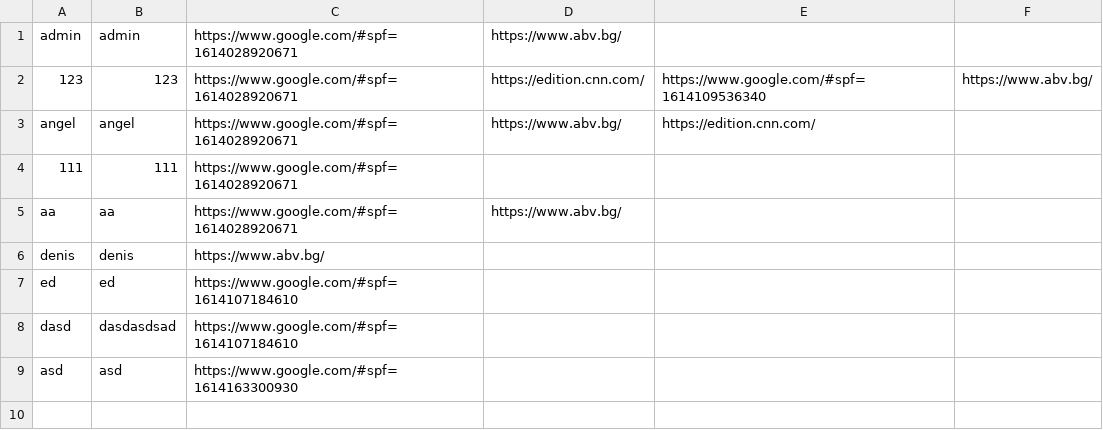
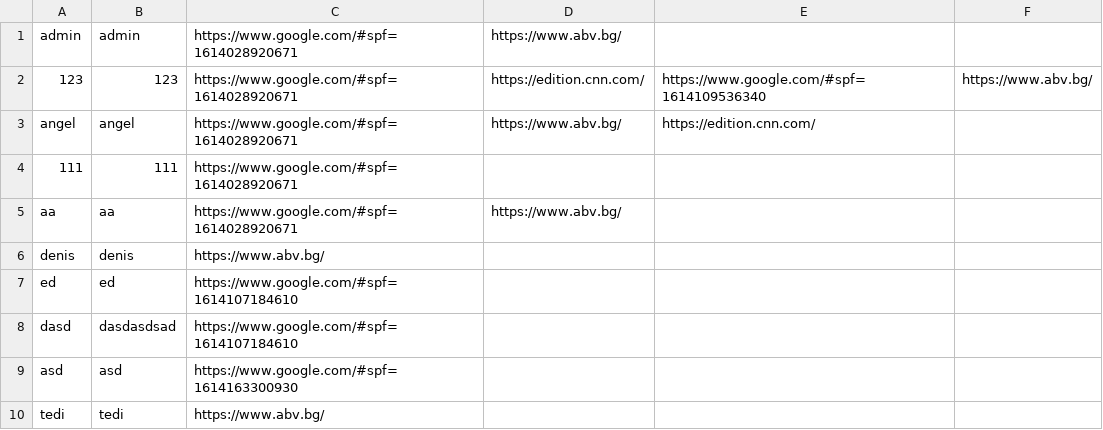
Before and after one commit to velk20/SimpleWebBrowser, a CSV file: WebBrowser/WebBrowser/bin/Debug/users.csv, drawn as a sheet.

```diff
--- a/WebBrowser/WebBrowser/bin/Debug/users.csv
+++ b/WebBrowser/WebBrowser/bin/Debug/users.csv
@@ -9 +9,2 @@ dasd,dasdasdsad,https://www.google.com/#spf=1614107184610
 asd,asd,https://www.google.com/#spf=1614163300930
+tedi,tedi,https://www.abv.bg/
```
Also changed, not shown: 24 other files.
